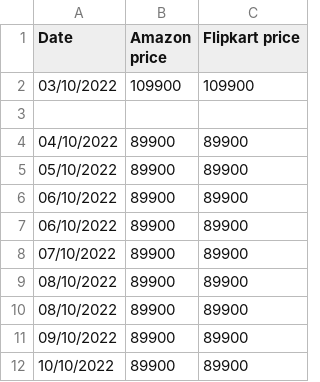
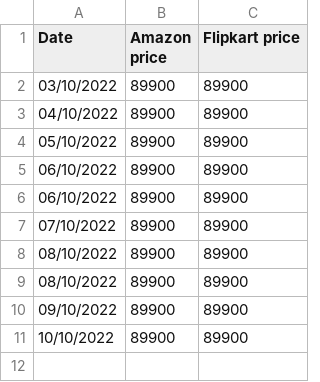
Before and after one commit to mdarfan357/Automated-WebScraping, a CSV file: price_track.csv, drawn as a sheet.

Commit message:
Update price_track.csv

```diff
--- a/price_track.csv
+++ b/price_track.csv
@@ -1,4 +1,3 @@
 Date,Amazon price,Flipkart price
-03/10/2022,109900,109900
-
+03/10/2022,89900,89900
 04/10/2022,89900,89900
```
